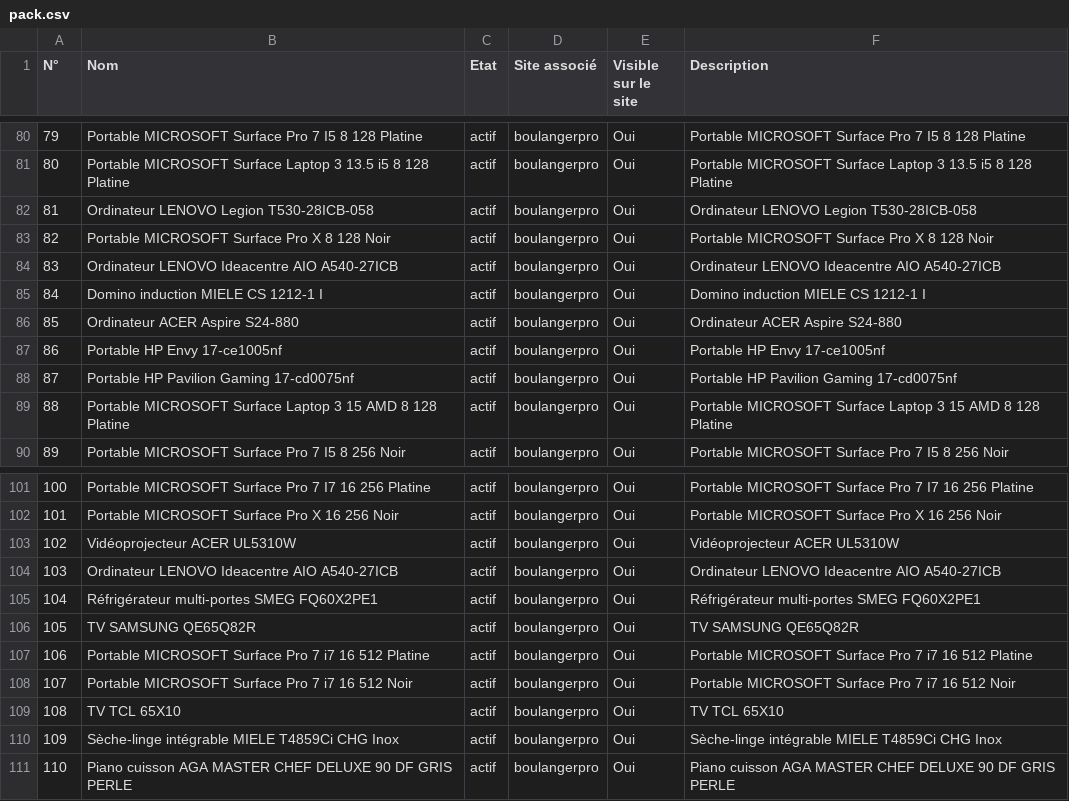
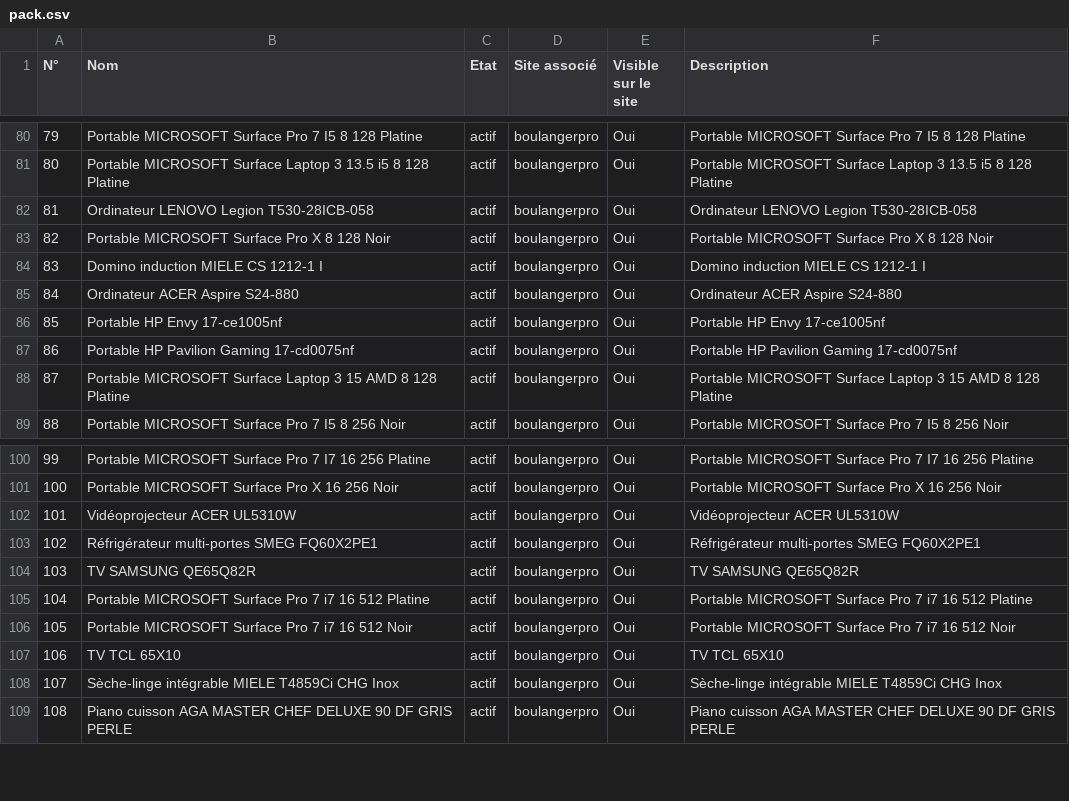
Before and after one commit to smortier59/optima, a CSV file: crontab/cleodis/boulangerpro/pack.csv, drawn as a sheet; only a part is shown, gaps mark what is left out; removed rows and columns are numbered as before the commit, all else as after; the diff names each change by its address in the sheet, - before the commit and + after, or states it on an @@ line.

```diff
--- a/crontab/cleodis/boulangerpro/pack.csv
+++ b/crontab/cleodis/boulangerpro/pack.csv
-row 84: 83 | Ordinateur LENOVO Ideacentre AIO A540-27ICB | actif | boulangerpro | Oui | Ordinateur LENOVO Ideacentre AIO A540-27ICB
@@ column A (N°) renumbered from row 84 down @@
-row 104: 103 | Ordinateur LENOVO Ideacentre AIO A540-27ICB | actif | boulangerpro | Oui | Ordinateur LENOVO Ideacentre AIO A540-27ICB
```
Also changed, not shown: crontab/cleodis/boulangerpro/ligne.csv, crontab/cleodis/boulangerpro/produit.csv.
